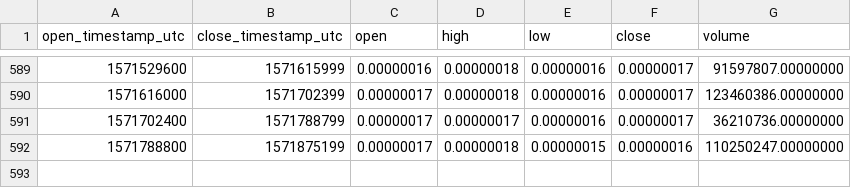
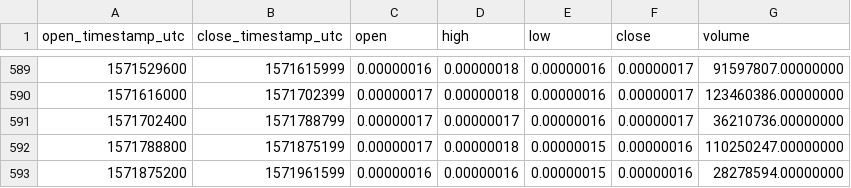
Before and after one commit to cryptobigbro/binance-STORMBTC, a CSV file: binance-STORMBTC-1d.csv, drawn as a sheet; only a part is shown, gaps mark what is left out; the diff names each change by its address in the sheet, - before the commit and + after, or states it on an @@ line.

Commit message:
Update OHLCV data.

```diff
--- a/binance-STORMBTC-1d.csv
+++ b/binance-STORMBTC-1d.csv
+row 593: 1571875200 | 1571961599 | 0.00000016 | 0.00000016 | 0.00000015 | 0.00000016 | 28278594.00000000
```
Also changed, not shown: 1 other file.
